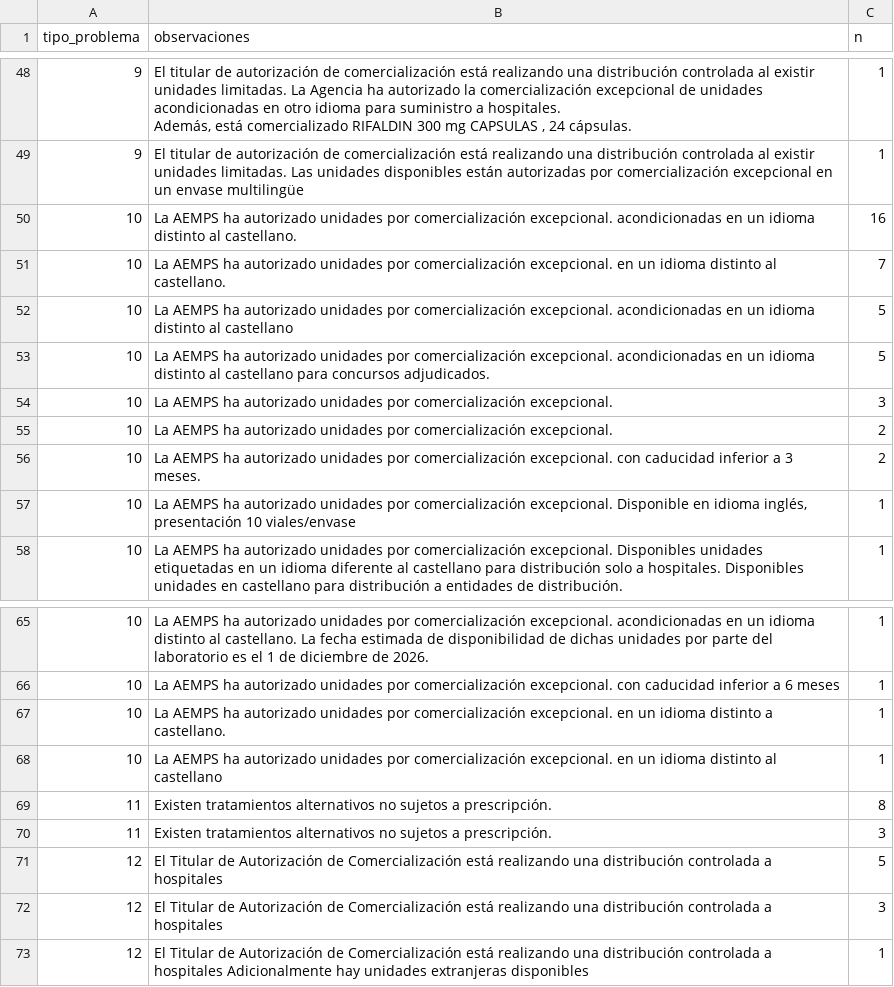
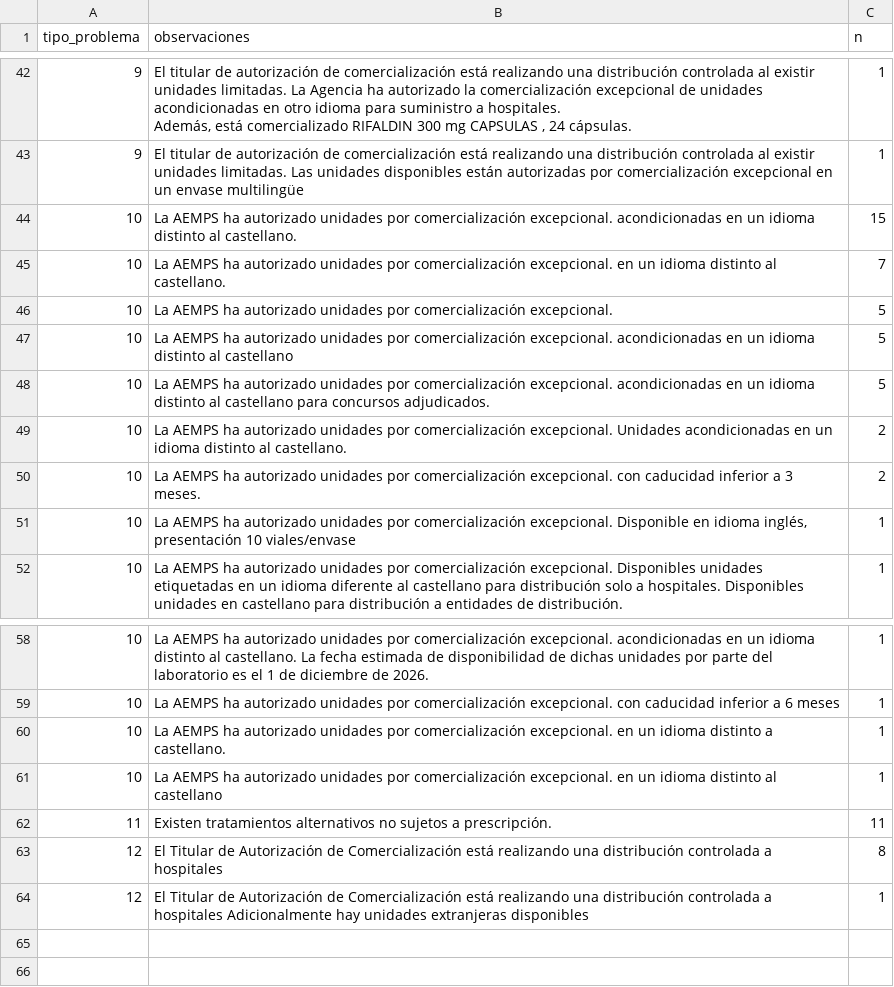
Before and after one commit to nataliaarrabal/Desabastecimiento-Stock, a CSV file: datos_limpios/tipos_problema.csv, drawn as a sheet; only a part is shown, gaps mark what is left out; the diff covers the shown part only.

```diff
--- a/datos_limpios/tipos_problema.csv
+++ b/datos_limpios/tipos_problema.csv
@@ -53,8 +47,8 @@ Además, está comercializado RIFALDIN 300 mg CAPSULAS , 24 cápsulas.",1
 9,El titular de autorización de comercialización está realizando una distribución controlada al existir unidades limitadas. Las unidades disponibles están autorizadas por comercialización excepcional en un envase multilingüe,1
-10,La AEMPS ha autorizado unidades por comercialización excepcional. acondicionadas en un idioma distinto al castellano.,16
+10,La AEMPS ha autorizado unidades por comercialización excepcional. acondicionadas en un idioma distinto al castellano.,15
 10,La AEMPS ha autorizado unidades por comercialización excepcional. en un idioma distinto al castellano.,7
+10,La AEMPS ha autorizado unidades por comercialización excepcional. ,5
 10,La AEMPS ha autorizado unidades por comercialización excepcional. acondicionadas en un idioma distinto al castellano,5
 10,La AEMPS ha autorizado unidades por comercialización excepcional. acondicionadas en un idioma distinto al castellano para concursos adjudicados.,5
-10,La AEMPS ha autorizado unidades por comercialización excepcional.,3
-10,La AEMPS ha autorizado unidades por comercialización excepcional. ,2
+10,La AEMPS ha autorizado unidades por comercialización excepcional. Unidades acondicionadas en un idioma distinto al castellano.,2
 10,La AEMPS ha autorizado unidades por comercialización excepcional. con caducidad inferior a 3 meses.,2
@@ -72,6 +65,4 @@ Además, está comercializado RIFALDIN 300 mg CAPSULAS , 24 cápsulas.",1
 10,La AEMPS ha autorizado unidades por comercialización excepcional. en un idioma distinto al castellano,1
-11,Existen tratamientos alternativos no sujetos a prescripción. ,8
-11,Existen tratamientos alternativos no sujetos a prescripción.,3
-12,El Titular de Autorización de Comercialización está realizando una distribución controlada a hospitales,5
-12,El Titular de Autorización de Comercialización está realizando una distribución controlada a hospitales ,3
+11,Existen tratamientos alternativos no sujetos a prescripción. ,11
+12,El Titular de Autorización de Comercialización está realizando una distribución controlada a hospitales ,8
 12,El Titular de Autorización de Comercialización está realizando una distribución controlada a hospitales Adicionalmente hay unidades extranjeras disponibles,1
```
Also changed, not shown: 7 removed rows and 6 edited cells elsewhere in this file, datos_limpios/alternativas_resumen.csv, datos_limpios/eventos.csv, 7 other files.
